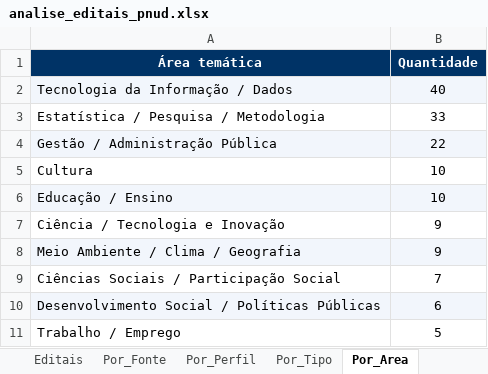
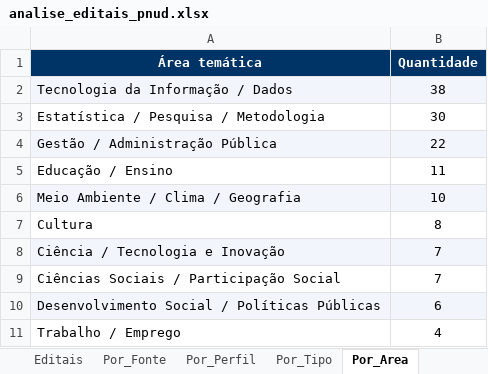
Before and after one commit to ams1974/analise-editais, an Excel workbook: analise_editais_pnud.xlsx, sheet Por_Area, drawn as a sheet; values as stored, in another font and other column widths than the file's, no borders; removed rows and columns are numbered as before the commit, all else as after; the diff names each change by its address in the sheet, - before the commit and + after, or states it on an @@ line.

```diff
--- a/analise_editais_pnud.xlsx (sheet Por_Area)
+++ b/analise_editais_pnud.xlsx (sheet Por_Area)
-B2 (Quantidade): 40
+B2 (Quantidade): 38
-B3 (Quantidade): 33
+B3 (Quantidade): 30
-row 5: Cultura | 10
-A5:B5 fill: #F2F6FC
+A5:B5 fill: none
-B5 (Quantidade): 10
+B5 (Quantidade): 11
-row 7: Ciência / Tecnologia e Inovação | 9
-B6 (Quantidade): 9
+B6 (Quantidade): 10
+row 7: Cultura | 8
+row 8: Ciência / Tecnologia e Inovação | 7
-B11 (Quantidade): 5
+B11 (Quantidade): 4
```
Also changed, not shown: sheet Editais, sheet Por_Orgao, sheet Resumo, sheet Por_Perfil, sheet Por_Fonte, sheet Por_Tipo, 1 more sheet, 9 other files.
